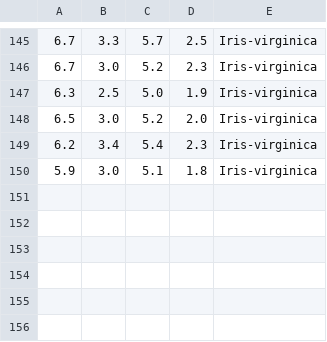
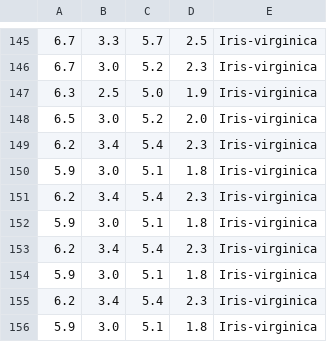
Before and after one commit to Zenress/Iris-MLFlow, a CSV file: Iris-Pipeline/data/irisdata_raw.csv, drawn as a sheet; only a part is shown, gaps mark what is left out; the diff names each change by its address in the sheet, - before the commit and + after, or states it on an @@ line.

Commit message:
added some duplicate rows as a test

```diff
--- a/Iris-Pipeline/data/irisdata_raw.csv
+++ b/Iris-Pipeline/data/irisdata_raw.csv
+row 151: 6.2 | 3.4 | 5.4 | 2.3 | Iris-virginica
+row 152: 5.9 | 3.0 | 5.1 | 1.8 | Iris-virginica
+row 153: 6.2 | 3.4 | 5.4 | 2.3 | Iris-virginica
+row 154: 5.9 | 3.0 | 5.1 | 1.8 | Iris-virginica
+row 155: 6.2 | 3.4 | 5.4 | 2.3 | Iris-virginica
+row 156: 5.9 | 3.0 | 5.1 | 1.8 | Iris-virginica
```
